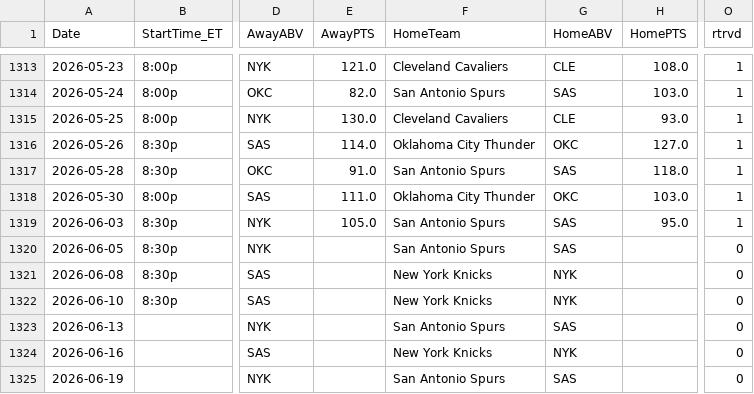
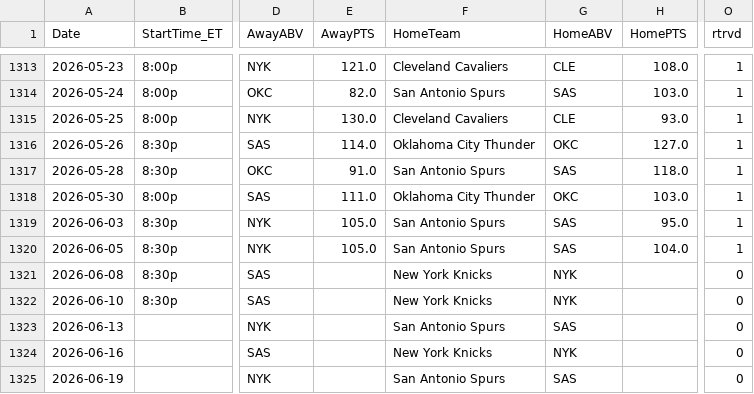
Before and after one commit to Relenes510/fantasy_basketball, a CSV file: tables/2025/nba_schedule.csv, drawn as a sheet; only a part is shown, gaps mark what is left out; the diff names each change by its address in the sheet, - before the commit and + after, or states it on an @@ line.

```diff
--- a/tables/2025/nba_schedule.csv
+++ b/tables/2025/nba_schedule.csv
-E1320 (AwayPTS): (empty)
+E1320 (AwayPTS): 105.0
-H1320 (HomePTS): (empty)
+H1320 (HomePTS): 104.0
-O1320 (rtrvd): 0
+O1320 (rtrvd): 1
```
Also changed, not shown: 7 other files.
